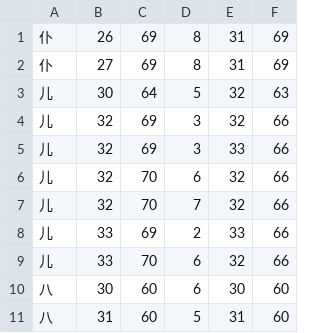
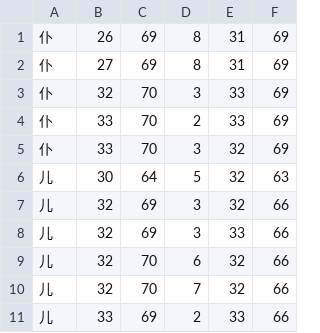
Before and after one commit to KarlTDebiec/Scinoephile, a CSV file: scinoephile/data/ocr/merge_twos.csv, drawn as a sheet; only a part is shown; the shorter side is filled out with more unchanged rows.

```diff
--- a/scinoephile/data/ocr/merge_twos.csv
+++ b/scinoephile/data/ocr/merge_twos.csv
@@ -2,2 +2,5 @@
 仆,27,69,8,31,69
+仆,32,70,3,33,69
+仆,33,70,2,33,69
+仆,33,70,3,32,69
 儿,30,64,5,32,63
```
Also changed, not shown: scinoephile/data/ocr/max_gaps_full_full.csv, scinoephile/data/ocr/max_gaps_full_half.csv, 6 other files.
